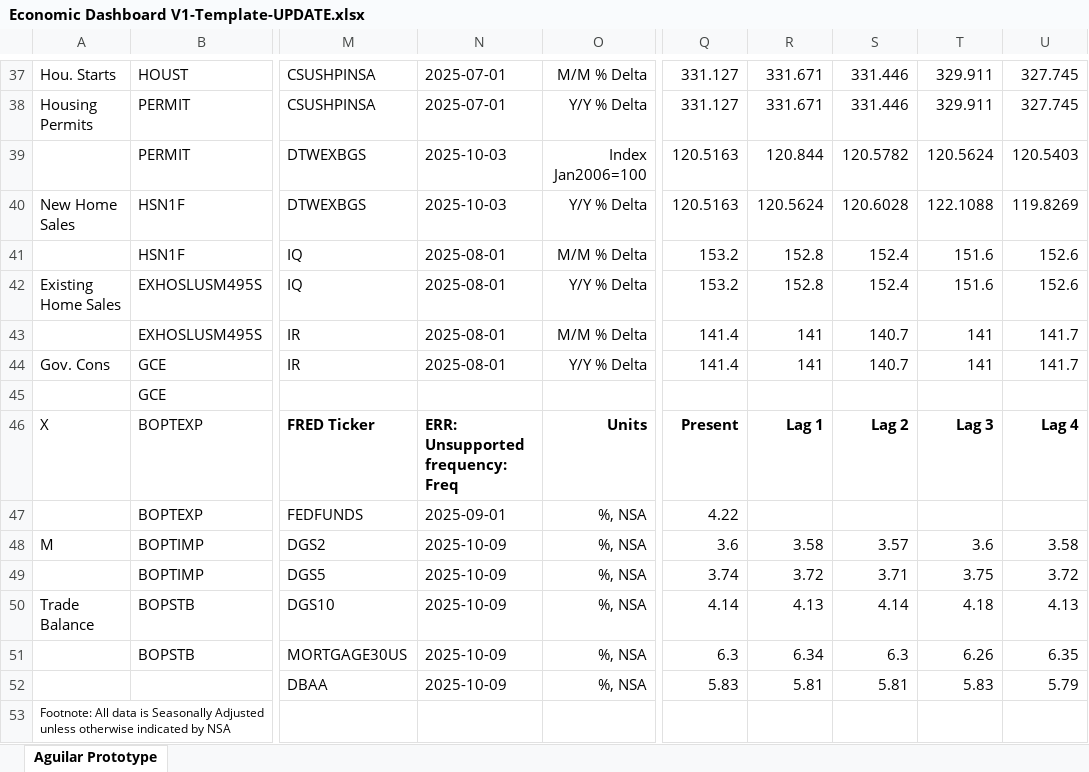
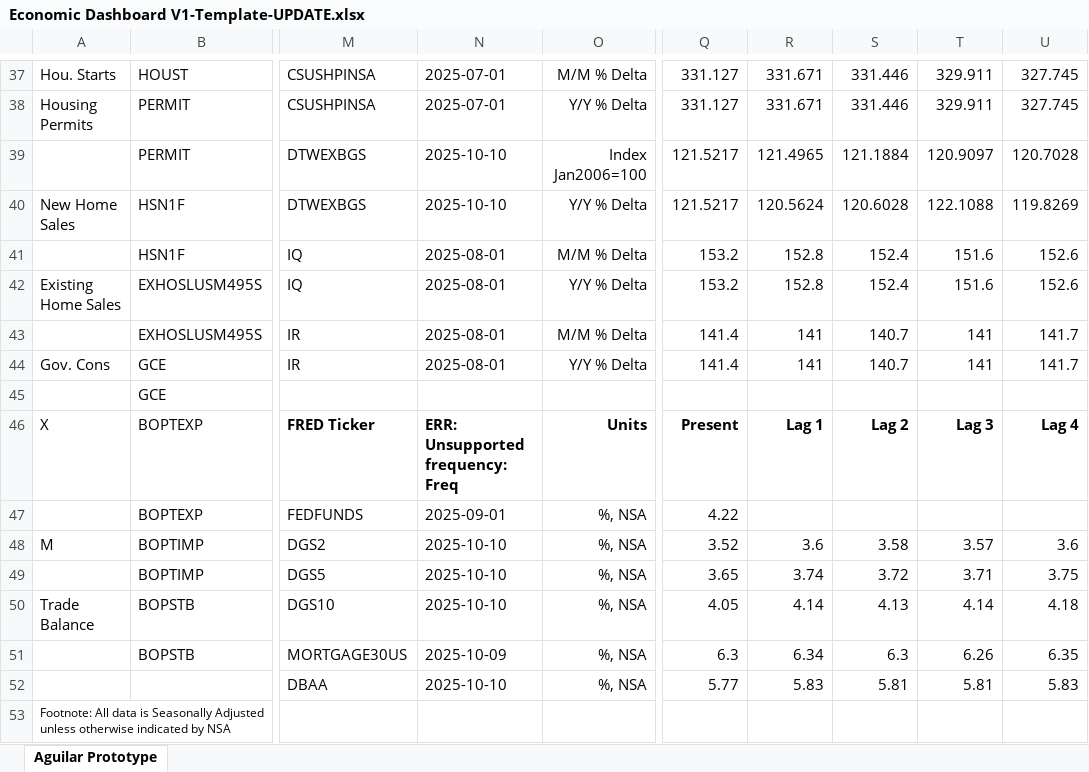
Before and after one commit to BlueMarginalist/MacroDashBoard, an Excel workbook: MacroDashboard Versions/Economic Dashboard V1-Template-UPDATE.xlsx, sheet Aguilar Prototype, drawn as a sheet; only a part is shown, gaps mark what is left out; values as stored, in another font and other column widths than the file's, no borders; the diff names each change by its address in the sheet, - before the commit and + after, or states it on an @@ line.

Commit message:
update template

```diff
--- a/MacroDashboard Versions/Economic Dashboard V1-Template-UPDATE.xlsx (sheet Aguilar Prototype)
+++ b/MacroDashboard Versions/Economic Dashboard V1-Template-UPDATE.xlsx (sheet Aguilar Prototype)
-N39:N40: 2025-10-03
+N39:N40: 2025-10-10
-Q39:Q40: 120.5163
+Q39:Q40: 121.5217
-R39: 120.844
+R39: 121.4965
-S39: 120.5782
+S39: 121.1884
-T39: 120.5624
+T39: 120.9097
-U39: 120.5403
+U39: 120.7028
-N48:N50: 2025-10-09
+N48:N50: 2025-10-10
-Q48: 3.6
+Q48: 3.52
-R48: 3.58
+R48: 3.6
-S48: 3.57
+S48: 3.58
-T48: 3.6
+T48: 3.57
-U48: 3.58
+U48: 3.6
-Q49: 3.74
+Q49: 3.65
-R49: 3.72
+R49: 3.74
-S49: 3.71
+S49: 3.72
-T49: 3.75
+T49: 3.71
-U49: 3.72
+U49: 3.75
-Q50: 4.14
+Q50: 4.05
-R50: 4.13
+R50: 4.14
-S50: 4.14
+S50: 4.13
-T50: 4.18
+T50: 4.14
-U50: 4.13
+U50: 4.18
-N52: 2025-10-09
+N52: 2025-10-10
-Q52: 5.83
+Q52: 5.77
-R52: 5.81
+R52: 5.83
-T52: 5.83
+T52: 5.81
-U52: 5.79
+U52: 5.83
```
